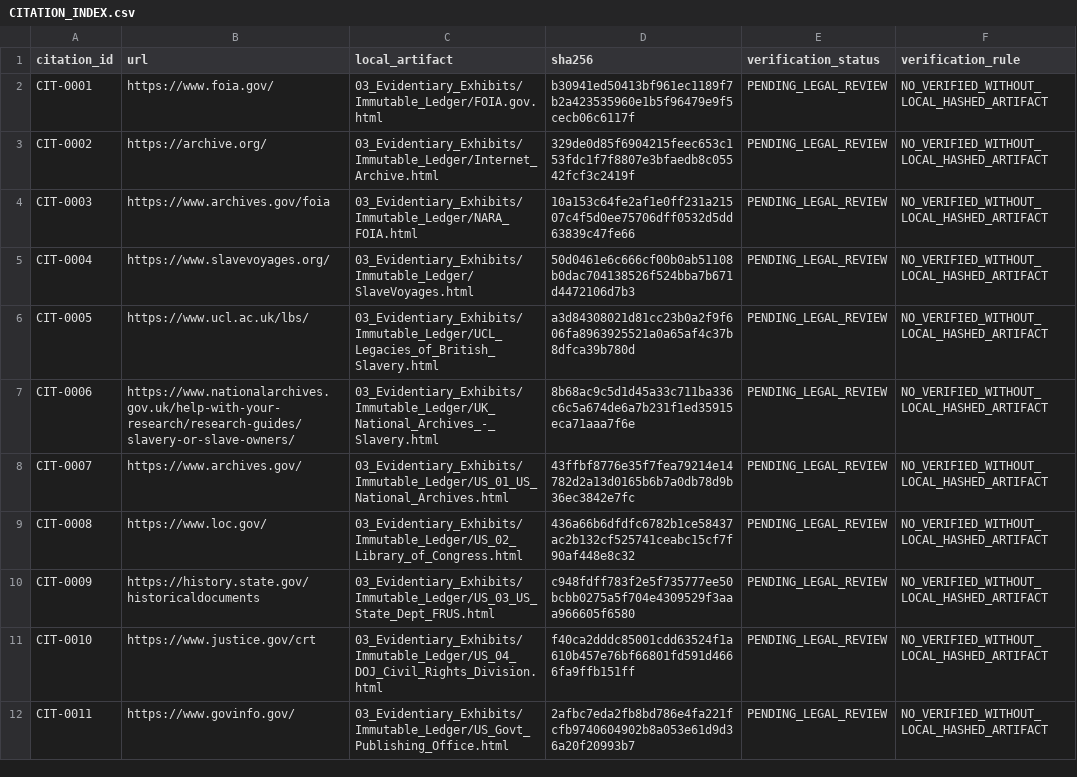
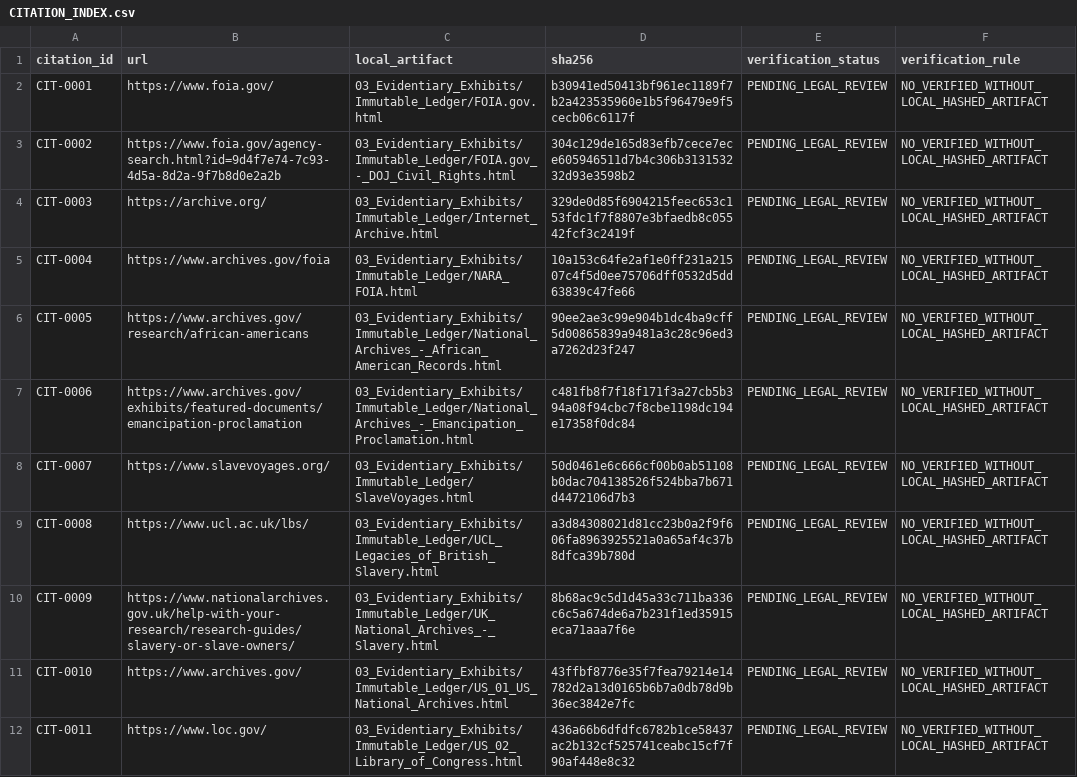
Before and after one commit to GlobalRestitutionAlliance/turtle-island-us-african-american-reparations-master-litigation, a CSV file: 03_Evidentiary_Exhibits/CITATION_INDEX.csv, drawn as a sheet; only a part is shown; the diff covers the shown part only.

```diff
--- a/03_Evidentiary_Exhibits/CITATION_INDEX.csv
+++ b/03_Evidentiary_Exhibits/CITATION_INDEX.csv
@@ -2,11 +2,11 @@ citation_id,url,local_artifact,sha256,verification_status,verification_rule
 CIT-0001,https://www.foia.gov/,03_Evidentiary_Exhibits/Immutable_Ledger/FOIA.gov.html,b30941ed50413bf961ec1189f7b2a423535960e1b5f96479e9f5cecb06c6117f,PENDING_LEGAL_REVIEW,NO_VERIFIED_WITHOUT_LOCAL_HASHED_ARTIFACT
-CIT-0002,https://archive.org/,03_Evidentiary_Exhibits/Immutable_Ledger/Internet_Archive.html,329de0d85f6904215feec653c153fdc1f7f8807e3bfaedb8c05542fcf3c2419f,PENDING_LEGAL_REVIEW,NO_VERIFIED_WITHOUT_LOCAL_HASHED_ARTIFACT
-CIT-0003,https://www.archives.gov/foia,03_Evidentiary_Exhibits/Immutable_Ledger/NARA_FOIA.html,10a153c64fe2af1e0ff231a21507c4f5d0ee75706dff0532d5dd63839c47fe66,PENDING_LEGAL_REVIEW,NO_VERIFIED_WITHOUT_LOCAL_HASHED_ARTIFACT
-CIT-0004,https://www.slavevoyages.org/,03_Evidentiary_Exhibits/Immutable_Ledger/SlaveVoyages.html,50d0461e6c666cf00b0ab51108b0dac704138526f524bba7b671d4472106d7b3,PENDING_LEGAL_REVIEW,NO_VERIFIED_WITHOUT_LOCAL_HASHED_ARTIFACT
-CIT-0005,https://www.ucl.ac.uk/lbs/,03_Evidentiary_Exhibits/Immutable_Ledger/UCL_Legacies_of_British_Slavery.html,a3d84308021d81cc23b0a2f9f606fa8963925521a0a65af4c37b8dfca39b780d,PENDING_LEGAL_REVIEW,NO_VERIFIED_WITHOUT_LOCAL_HASHED_ARTIFACT
-CIT-0006,https://www.nationalarchives.gov.uk/help-with-your-research/research-guides/slavery-or-slave-owners/,03_Evidentiary_Exhibits/Immutable_Ledger/UK_National_Archives_-_Slavery.html,8b68ac9c5d1d45a33c711ba336c6c5a674de6a7b231f1ed35915eca71aaa7f6e,PENDING_LEGAL_REVIEW,NO_VERIFIED_WITHOUT_LOCAL_HASHED_ARTIFACT
-CIT-0007,https://www.archives.gov/,03_Evidentiary_Exhibits/Immutable_Ledger/US_01_US_National_Archives.html,43ffbf8776e35f7fea79214e14782d2a13d0165b6b7a0db78d9b36ec3842e7fc,PENDING_LEGAL_REVIEW,NO_VERIFIED_WITHOUT_LOCAL_HASHED_ARTIFACT
-CIT-0008,https://www.loc.gov/,03_Evidentiary_Exhibits/Immutable_Ledger/US_02_Library_of_Congress.html,436a66b6dfdfc6782b1ce58437ac2b132cf525741ceabc15cf7f90af448e8c32,PENDING_LEGAL_REVIEW,NO_VERIFIED_WITHOUT_LOCAL_HASHED_ARTIFACT
-CIT-0009,https://history.state.gov/historicaldocuments,03_Evidentiary_Exhibits/Immutable_Ledger/US_03_US_State_Dept_FRUS.html,c948fdff783f2e5f735777ee50bcbb0275a5f704e4309529f3aaa966605f6580,PENDING_LEGAL_REVIEW,NO_VERIFIED_WITHOUT_LOCAL_HASHED_ARTIFACT
-CIT-0010,https://www.justice.gov/crt,03_Evidentiary_Exhibits/Immutable_Ledger/US_04_DOJ_Civil_Rights_Division.html,f40ca2dddc85001cdd63524f1a610b457e76bf66801fd591d4666fa9ffb151ff,PENDING_LEGAL_REVIEW,NO_VERIFIED_WITHOUT_LOCAL_HASHED_ARTIFACT
-CIT-0011,https://www.govinfo.gov/,03_Evidentiary_Exhibits/Immutable_Ledger/US_Govt_Publishing_Office.html,2afbc7eda2fb8bd786e4fa221fcfb9740604902b8a053e61d9d36a20f20993b7,PENDING_LEGAL_REVIEW,NO_VERIFIED_WITHOUT_LOCAL_HASHED_ARTIFACT
+CIT-0002,https://www.foia.gov/agency-search.html?id=9d4f7e74-7c93-4d5a-8d2a-9f7b8d0e2a2b,03_Evidentiary_Exhibits/Immutable_Ledger/FOIA.gov_-_DOJ_Civil_Rights.html,304c129de165d83efb7cece7ece605946511d7b4c306b313153232d93e3598b2,PENDING_LEGAL_REVIEW,NO_VERIFIED_WITHOUT_LOCAL_HASHED_ARTIFACT
+CIT-0003,https://archive.org/,03_Evidentiary_Exhibits/Immutable_Ledger/Internet_Archive.html,329de0d85f6904215feec653c153fdc1f7f8807e3bfaedb8c05542fcf3c2419f,PENDING_LEGAL_REVIEW,NO_VERIFIED_WITHOUT_LOCAL_HASHED_ARTIFACT
+CIT-0004,https://www.archives.gov/foia,03_Evidentiary_Exhibits/Immutable_Ledger/NARA_FOIA.html,10a153c64fe2af1e0ff231a21507c4f5d0ee75706dff0532d5dd63839c47fe66,PENDING_LEGAL_REVIEW,NO_VERIFIED_WITHOUT_LOCAL_HASHED_ARTIFACT
+CIT-0005,https://www.archives.gov/research/african-americans,03_Evidentiary_Exhibits/Immutable_Ledger/National_Archives_-_African_American_Records.html,90ee2ae3c99e904b1dc4ba9cff5d00865839a9481a3c28c96ed3a7262d23f247,PENDING_LEGAL_REVIEW,NO_VERIFIED_WITHOUT_LOCAL_HASHED_ARTIFACT
+CIT-0006,https://www.archives.gov/exhibits/featured-documents/emancipation-proclamation,03_Evidentiary_Exhibits/Immutable_Ledger/National_Archives_-_Emancipation_Proclamation.html,c481fb8f7f18f171f3a27cb5b394a08f94cbc7f8cbe1198dc194e17358f0dc84,PENDING_LEGAL_REVIEW,NO_VERIFIED_WITHOUT_LOCAL_HASHED_ARTIFACT
+CIT-0007,https://www.slavevoyages.org/,03_Evidentiary_Exhibits/Immutable_Ledger/SlaveVoyages.html,50d0461e6c666cf00b0ab51108b0dac704138526f524bba7b671d4472106d7b3,PENDING_LEGAL_REVIEW,NO_VERIFIED_WITHOUT_LOCAL_HASHED_ARTIFACT
+CIT-0008,https://www.ucl.ac.uk/lbs/,03_Evidentiary_Exhibits/Immutable_Ledger/UCL_Legacies_of_British_Slavery.html,a3d84308021d81cc23b0a2f9f606fa8963925521a0a65af4c37b8dfca39b780d,PENDING_LEGAL_REVIEW,NO_VERIFIED_WITHOUT_LOCAL_HASHED_ARTIFACT
+CIT-0009,https://www.nationalarchives.gov.uk/help-with-your-research/research-guides/slavery-or-slave-owners/,03_Evidentiary_Exhibits/Immutable_Ledger/UK_National_Archives_-_Slavery.html,8b68ac9c5d1d45a33c711ba336c6c5a674de6a7b231f1ed35915eca71aaa7f6e,PENDING_LEGAL_REVIEW,NO_VERIFIED_WITHOUT_LOCAL_HASHED_ARTIFACT
+CIT-0010,https://www.archives.gov/,03_Evidentiary_Exhibits/Immutable_Ledger/US_01_US_National_Archives.html,43ffbf8776e35f7fea79214e14782d2a13d0165b6b7a0db78d9b36ec3842e7fc,PENDING_LEGAL_REVIEW,NO_VERIFIED_WITHOUT_LOCAL_HASHED_ARTIFACT
+CIT-0011,https://www.loc.gov/,03_Evidentiary_Exhibits/Immutable_Ledger/US_02_Library_of_Congress.html,436a66b6dfdfc6782b1ce58437ac2b132cf525741ceabc15cf7f90af448e8c32,PENDING_LEGAL_REVIEW,NO_VERIFIED_WITHOUT_LOCAL_HASHED_ARTIFACT
```
Also changed, not shown: 3 added rows and 6 edited cells elsewhere in this file, 03_Evidentiary_Exhibits/PRIMARY_PUBLIC_SOURCES.csv, 10 other files.
